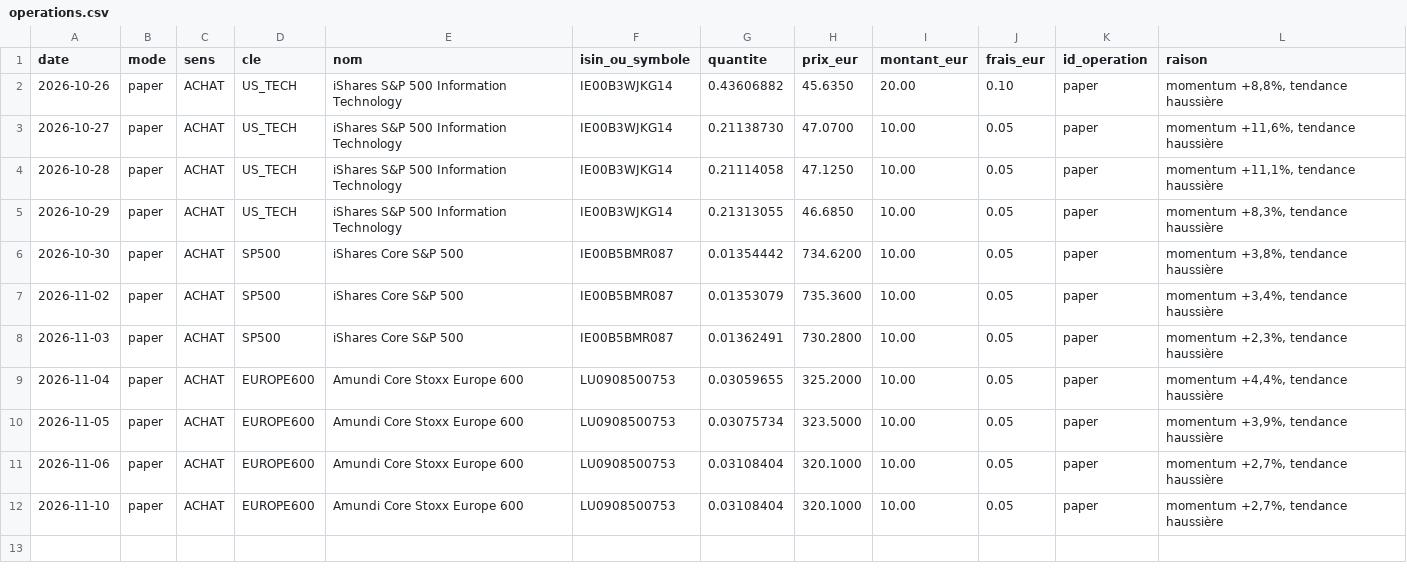
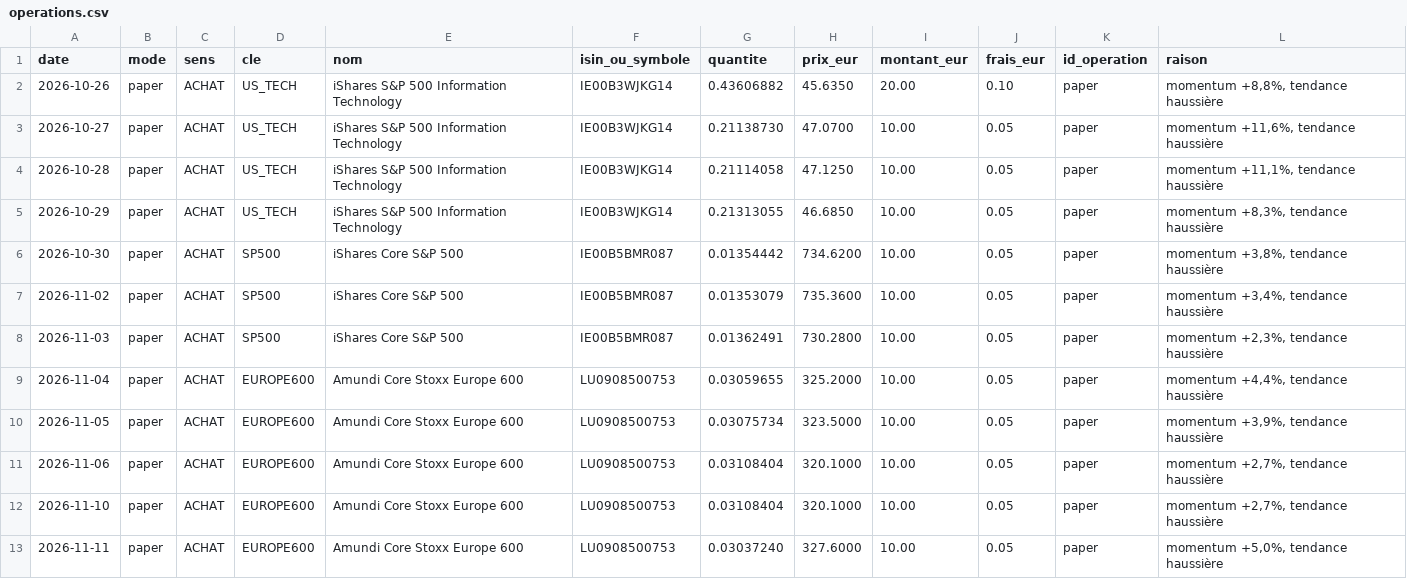
Before and after one commit to KarlFerdinand/bitpanda-pilote, a CSV file: journal/paper/operations.csv, drawn as a sheet.

```diff
--- a/journal/paper/operations.csv
+++ b/journal/paper/operations.csv
@@ -12 +12,2 @@ date;mode;sens;cle;nom;isin_ou_symbole;quantite;prix_eur;montant_eur;frais_eur;i
 2026-11-10;paper;ACHAT;EUROPE600;Amundi Core Stoxx Europe 600;LU0908500753;0.03108404;320.1000;10.00;0.05;paper;momentum +2,7%, tendance haussière
+2026-11-11;paper;ACHAT;EUROPE600;Amundi Core Stoxx Europe 600;LU0908500753;0.03037240;327.6000;10.00;0.05;paper;momentum +5,0%, tendance haussière
```
Also changed, not shown: journal/paper/historique.csv, 4 other files.
